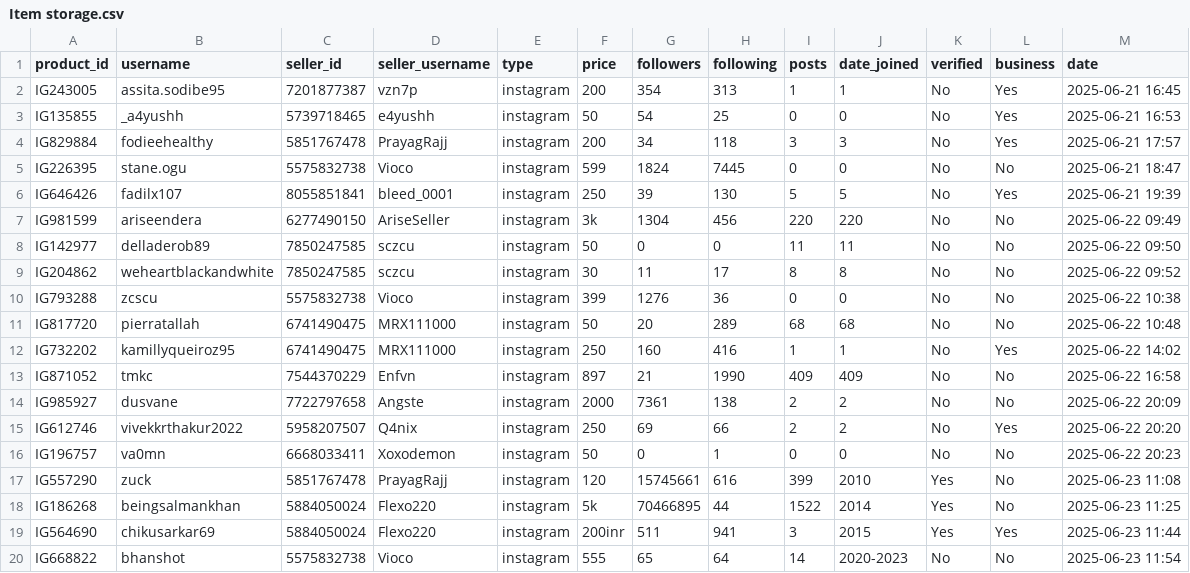
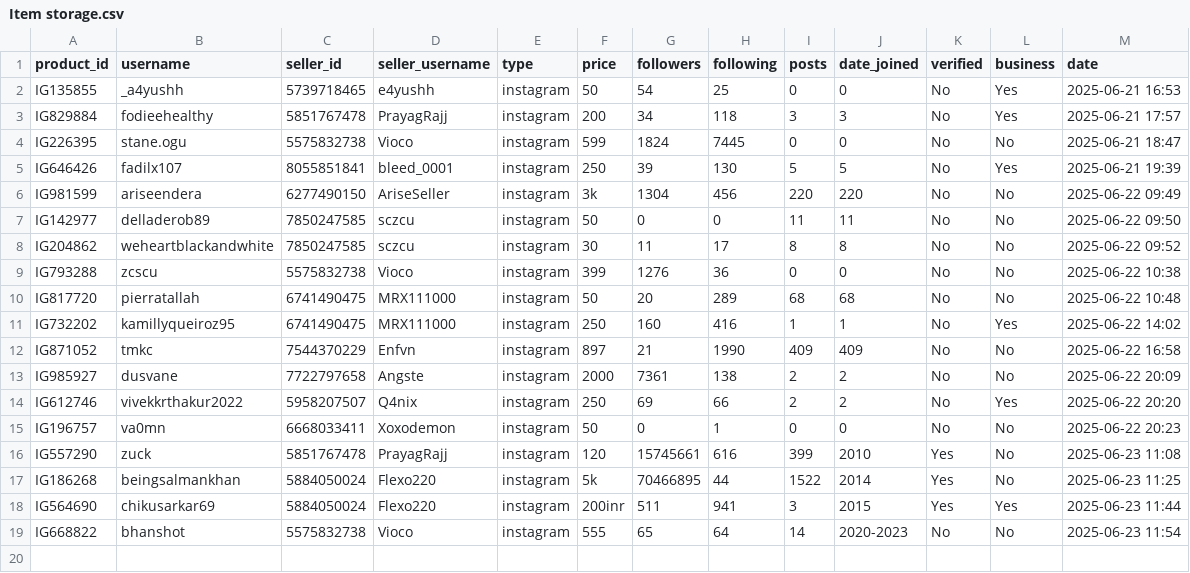
Before and after one commit to MrHacker274/Vortex, a CSV file: Item storage.csv, drawn as a sheet.

Commit message:
Delete product IG243005

```diff
--- a/Item storage.csv
+++ b/Item storage.csv
@@ -1,3 +1,2 @@
 product_id,username,seller_id,seller_username,type,price,followers,following,posts,date_joined,verified,business,date
-IG243005,assita.sodibe95,7201877387,vzn7p,instagram,200,354,313,1,1,No,Yes,2025-06-21 16:45
 IG135855,_a4yushh,5739718465,e4yushh,instagram,50,54,25,0,0,No,Yes,2025-06-21 16:53
```
